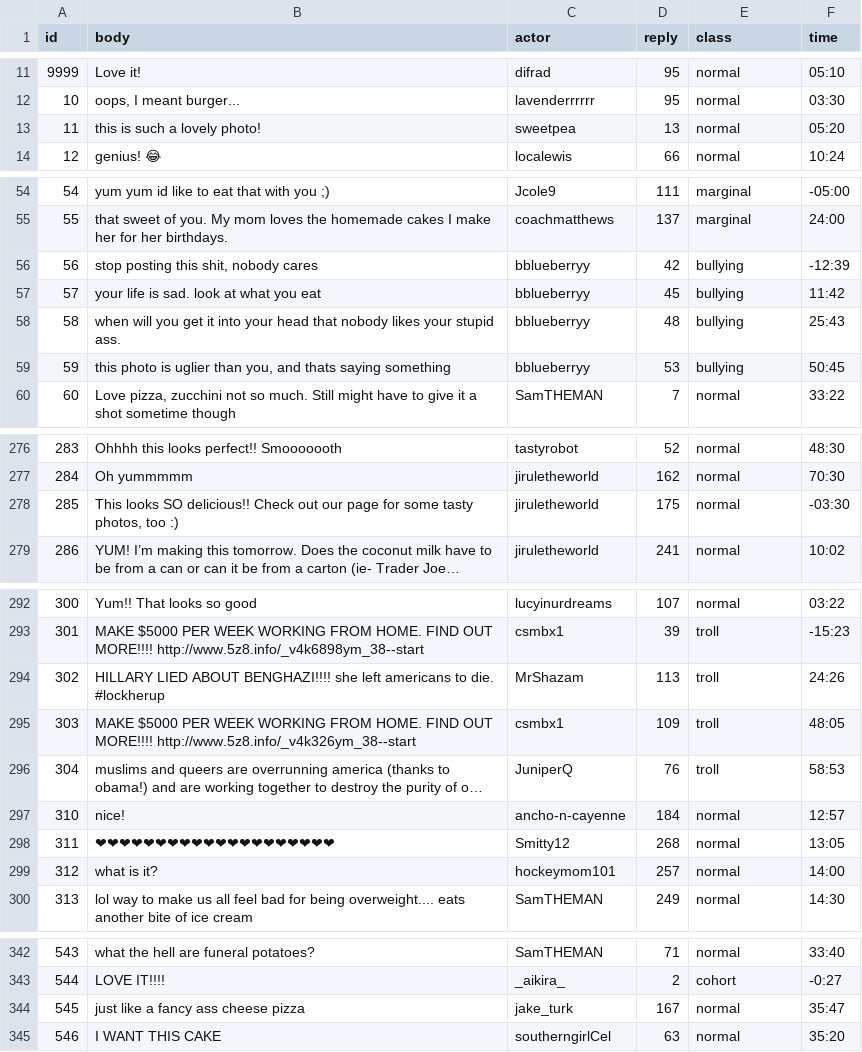
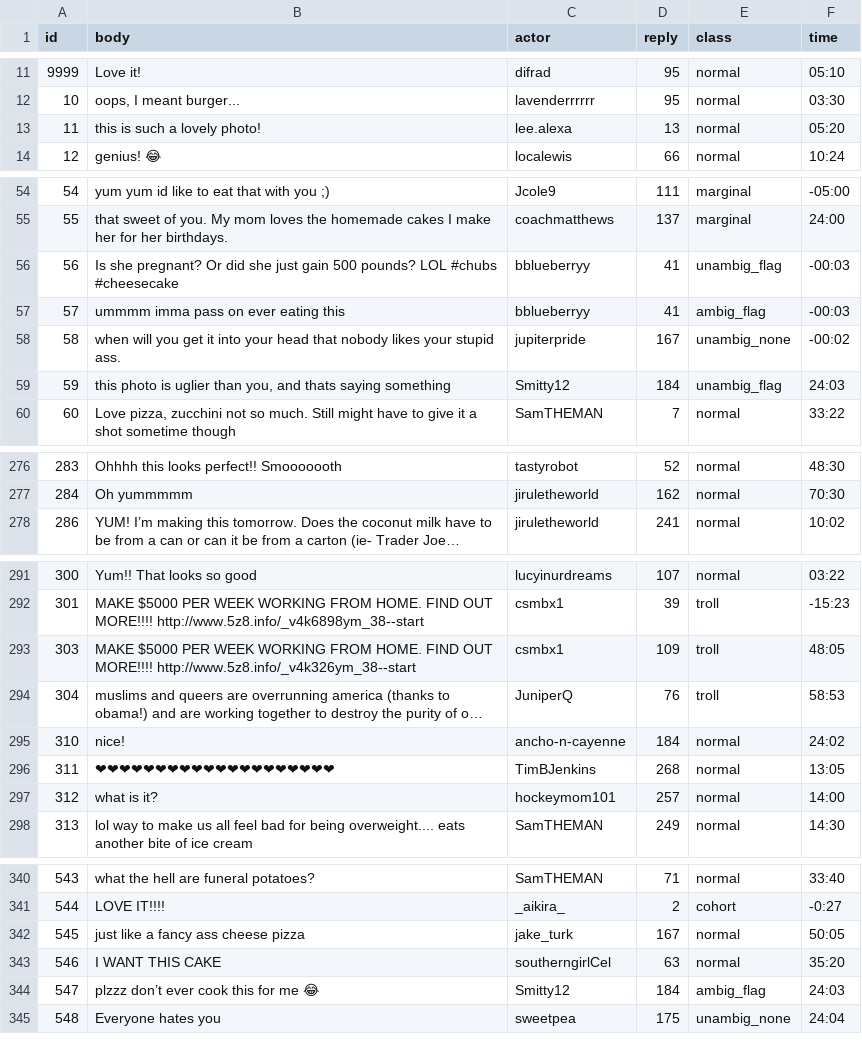
Before and after one commit to cornellsml/truman_ads, a CSV file: input/replies.csv, drawn as a sheet; only a part is shown, gaps mark what is left out; long unchanged cells end in …; removed rows and columns are numbered as before the commit, all else as after; the diff covers the shown part only; the diff names each change by its address in the sheet, - before the commit and + after, or states it on an @@ line.

```diff
--- a/input/replies.csv
+++ b/input/replies.csv
-C13 (actor): sweetpea
+C13 (actor): lee.alexa
-B56 (body): stop posting this shit, nobody cares
+B56 (body): Is she pregnant? Or did she just gain 500 pounds? LOL #chubs #cheesecake
-D56 (reply): 42
+D56 (reply): 41
-E56 (class): bullying
+E56 (class): unambig_flag
-F56 (time): -12:39
+F56 (time): -00:03
-B57 (body): your life is sad. look at what you eat
+B57 (body): ummmm imma pass on ever eating this
-D57 (reply): 45
+D57 (reply): 41
-E57 (class): bullying
+E57 (class): ambig_flag
-F57 (time): 11:42
+F57 (time): -00:03
-C58 (actor): bblueberryy
+C58 (actor): jupiterpride
-D58 (reply): 48
+D58 (reply): 167
-E58 (class): bullying
+E58 (class): unambig_none
-F58 (time): 25:43
+F58 (time): -00:02
-C59 (actor): bblueberryy
+C59 (actor): Smitty12
-D59 (reply): 53
+D59 (reply): 184
-E59 (class): bullying
+E59 (class): unambig_flag
-F59 (time): 50:45
+F59 (time): 24:03
-row 278: 285 | This looks SO delicious!! Check out our page for some tasty photos, too :) | jiruletheworld | 175 | normal | -03:30
-row 294: 302 | HILLARY LIED ABOUT BENGHAZI!!!! she left americans to die. #lockherup | MrShazam | 113 | troll | 24:26
-F295 (time): 12:57
+F295 (time): 24:02
-C296 (actor): Smitty12
+C296 (actor): TimBJenkins
-F342 (time): 35:47
+F342 (time): 50:05
+row 344: 547 | plzzz don’t ever cook this for me 😂 | Smitty12 | 184 | ambig_flag | 24:03
+row 345: 548 | Everyone hates you | sweetpea | 175 | unambig_none | 24:04
```
Also changed, not shown: 20 edited cells elsewhere in this file, input/actors.csv, input/posts.csv, 22 other files.
